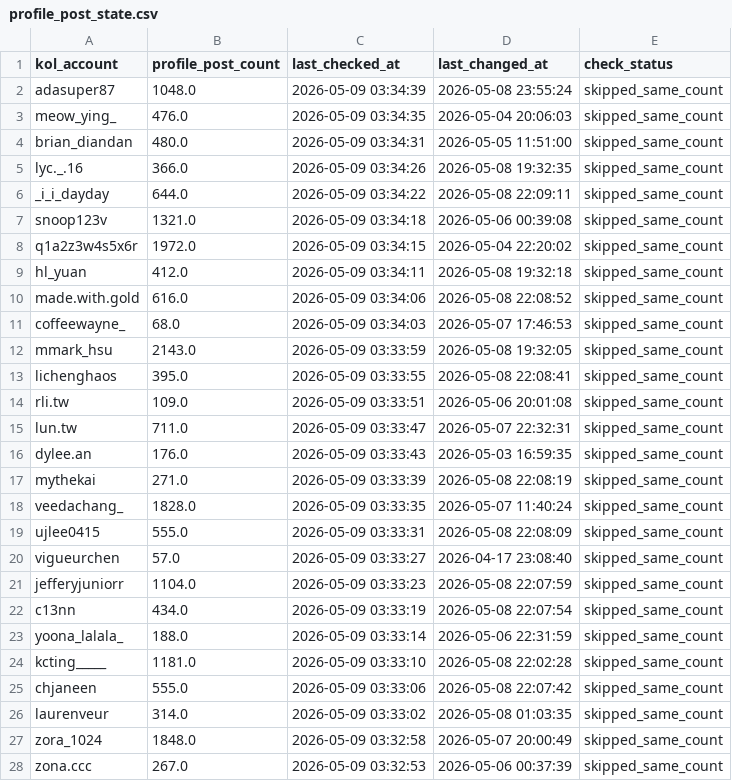
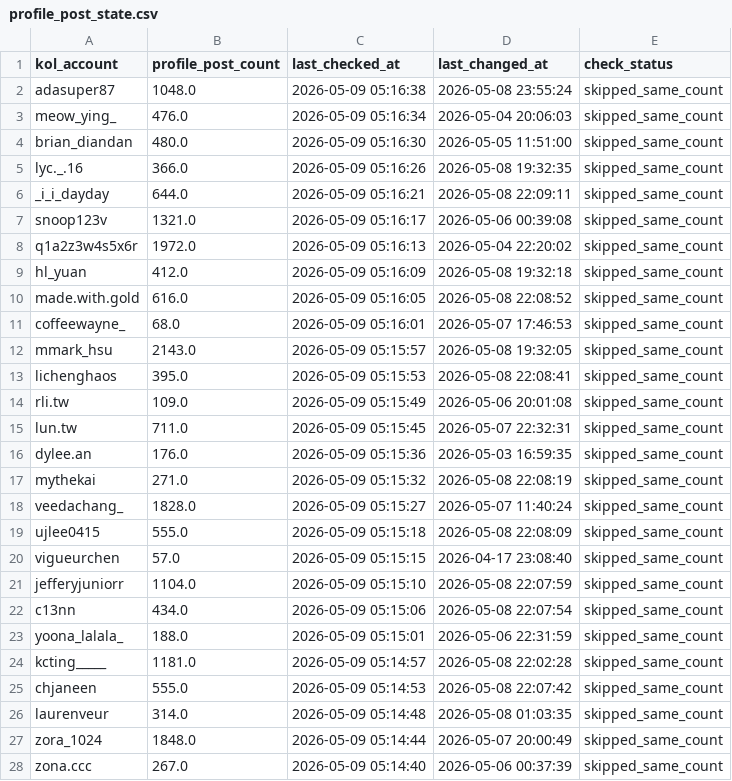
Before and after one commit to sabina-lu/kol-analysis-v2, a CSV file: data/profile_post_state.csv, drawn as a sheet; only a part is shown; the diff covers the shown part only.

```diff
--- a/data/profile_post_state.csv
+++ b/data/profile_post_state.csv
@@ -1,28 +1,28 @@
 kol_account,profile_post_count,last_checked_at,last_changed_at,check_status
-adasuper87,1048.0,2026-05-09 03:34:39,2026-05-08 23:55:24,skipped_same_count
-meow_ying_,476.0,2026-05-09 03:34:35,2026-05-04 20:06:03,skipped_same_count
-brian_diandan,480.0,2026-05-09 03:34:31,2026-05-05 11:51:00,skipped_same_count
-lyc._.16,366.0,2026-05-09 03:34:26,2026-05-08 19:32:35,skipped_same_count
-_i_i_dayday,644.0,2026-05-09 03:34:22,2026-05-08 22:09:11,skipped_same_count
-snoop123v,1321.0,2026-05-09 03:34:18,2026-05-06 00:39:08,skipped_same_count
-q1a2z3w4s5x6r,1972.0,2026-05-09 03:34:15,2026-05-04 22:20:02,skipped_same_count
-hl_yuan,412.0,2026-05-09 03:34:11,2026-05-08 19:32:18,skipped_same_count
-made.with.gold,616.0,2026-05-09 03:34:06,2026-05-08 22:08:52,skipped_same_count
-coffeewayne_,68.0,2026-05-09 03:34:03,2026-05-07 17:46:53,skipped_same_count
-mmark_hsu,2143.0,2026-05-09 03:33:59,2026-05-08 19:32:05,skipped_same_count
-lichenghaos,395.0,2026-05-09 03:33:55,2026-05-08 22:08:41,skipped_same_count
-rli.tw,109.0,2026-05-09 03:33:51,2026-05-06 20:01:08,skipped_same_count
-lun.tw,711.0,2026-05-09 03:33:47,2026-05-07 22:32:31,skipped_same_count
-dylee.an,176.0,2026-05-09 03:33:43,2026-05-03 16:59:35,skipped_same_count
-mythekai,271.0,2026-05-09 03:33:39,2026-05-08 22:08:19,skipped_same_count
-veedachang_,1828.0,2026-05-09 03:33:35,2026-05-07 11:40:24,skipped_same_count
-ujlee0415,555.0,2026-05-09 03:33:31,2026-05-08 22:08:09,skipped_same_count
-vigueurchen,57.0,2026-05-09 03:33:27,2026-04-17 23:08:40,skipped_same_count
-jefferyjuniorr,1104.0,2026-05-09 03:33:23,2026-05-08 22:07:59,skipped_same_count
-c13nn,434.0,2026-05-09 03:33:19,2026-05-08 22:07:54,skipped_same_count
-yoona_lalala_,188.0,2026-05-09 03:33:14,2026-05-06 22:31:59,skipped_same_count
-kcting_____,1181.0,2026-05-09 03:33:10,2026-05-08 22:02:28,skipped_same_count
-chjaneen,555.0,2026-05-09 03:33:06,2026-05-08 22:07:42,skipped_same_count
-laurenveur,314.0,2026-05-09 03:33:02,2026-05-08 01:03:35,skipped_same_count
-zora_1024,1848.0,2026-05-09 03:32:58,2026-05-07 20:00:49,skipped_same_count
-zona.ccc,267.0,2026-05-09 03:32:53,2026-05-06 00:37:39,skipped_same_count
+adasuper87,1048.0,2026-05-09 05:16:38,2026-05-08 23:55:24,skipped_same_count
+meow_ying_,476.0,2026-05-09 05:16:34,2026-05-04 20:06:03,skipped_same_count
+brian_diandan,480.0,2026-05-09 05:16:30,2026-05-05 11:51:00,skipped_same_count
+lyc._.16,366.0,2026-05-09 05:16:26,2026-05-08 19:32:35,skipped_same_count
+_i_i_dayday,644.0,2026-05-09 05:16:21,2026-05-08 22:09:11,skipped_same_count
+snoop123v,1321.0,2026-05-09 05:16:17,2026-05-06 00:39:08,skipped_same_count
+q1a2z3w4s5x6r,1972.0,2026-05-09 05:16:13,2026-05-04 22:20:02,skipped_same_count
+hl_yuan,412.0,2026-05-09 05:16:09,2026-05-08 19:32:18,skipped_same_count
+made.with.gold,616.0,2026-05-09 05:16:05,2026-05-08 22:08:52,skipped_same_count
+coffeewayne_,68.0,2026-05-09 05:16:01,2026-05-07 17:46:53,skipped_same_count
+mmark_hsu,2143.0,2026-05-09 05:15:57,2026-05-08 19:32:05,skipped_same_count
+lichenghaos,395.0,2026-05-09 05:15:53,2026-05-08 22:08:41,skipped_same_count
+rli.tw,109.0,2026-05-09 05:15:49,2026-05-06 20:01:08,skipped_same_count
+lun.tw,711.0,2026-05-09 05:15:45,2026-05-07 22:32:31,skipped_same_count
+dylee.an,176.0,2026-05-09 05:15:36,2026-05-03 16:59:35,skipped_same_count
+mythekai,271.0,2026-05-09 05:15:32,2026-05-08 22:08:19,skipped_same_count
+veedachang_,1828.0,2026-05-09 05:15:27,2026-05-07 11:40:24,skipped_same_count
+ujlee0415,555.0,2026-05-09 05:15:18,2026-05-08 22:08:09,skipped_same_count
+vigueurchen,57.0,2026-05-09 05:15:15,2026-04-17 23:08:40,skipped_same_count
+jefferyjuniorr,1104.0,2026-05-09 05:15:10,2026-05-08 22:07:59,skipped_same_count
+c13nn,434.0,2026-05-09 05:15:06,2026-05-08 22:07:54,skipped_same_count
+yoona_lalala_,188.0,2026-05-09 05:15:01,2026-05-06 22:31:59,skipped_same_count
+kcting_____,1181.0,2026-05-09 05:14:57,2026-05-08 22:02:28,skipped_same_count
+chjaneen,555.0,2026-05-09 05:14:53,2026-05-08 22:07:42,skipped_same_count
+laurenveur,314.0,2026-05-09 05:14:48,2026-05-08 01:03:35,skipped_same_count
+zora_1024,1848.0,2026-05-09 05:14:44,2026-05-07 20:00:49,skipped_same_count
+zona.ccc,267.0,2026-05-09 05:14:40,2026-05-06 00:37:39,skipped_same_count
```
Also changed, not shown: 124 edited cells elsewhere in this file, 1 other file.
